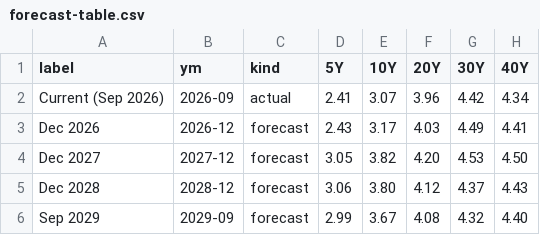
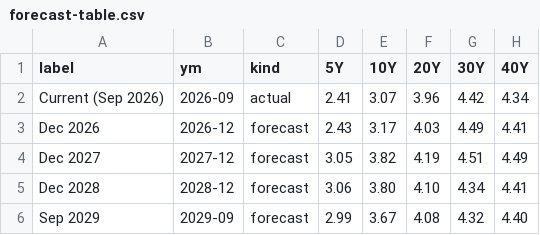
Before and after one commit to TakujiOkubo/jma-data, a CSV file: jgb-yield-curve-alternative/data/forecast-table.csv, drawn as a sheet.

```diff
--- a/jgb-yield-curve-alternative/data/forecast-table.csv
+++ b/jgb-yield-curve-alternative/data/forecast-table.csv
@@ -3,4 +3,4 @@ Current (Sep 2026),2026-09,actual,2.41,3.07,3.96,4.42,4.34
 Dec 2026,2026-12,forecast,2.43,3.17,4.03,4.49,4.41
-Dec 2027,2027-12,forecast,3.05,3.82,4.20,4.53,4.50
-Dec 2028,2028-12,forecast,3.06,3.80,4.12,4.37,4.43
+Dec 2027,2027-12,forecast,3.05,3.82,4.19,4.51,4.49
+Dec 2028,2028-12,forecast,3.06,3.80,4.10,4.34,4.41
 Sep 2029,2029-09,forecast,2.99,3.67,4.08,4.32,4.40
```
Also changed, not shown: jgb-yield-curve-alternative/data/curve-panel.csv, jgb-yield-curve-main/data/curve-panel.csv, 7 other files.
